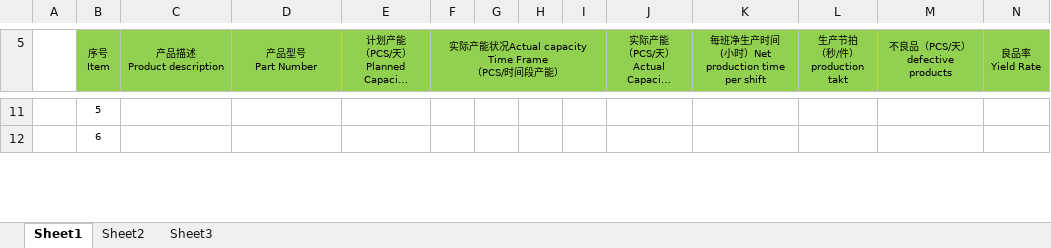
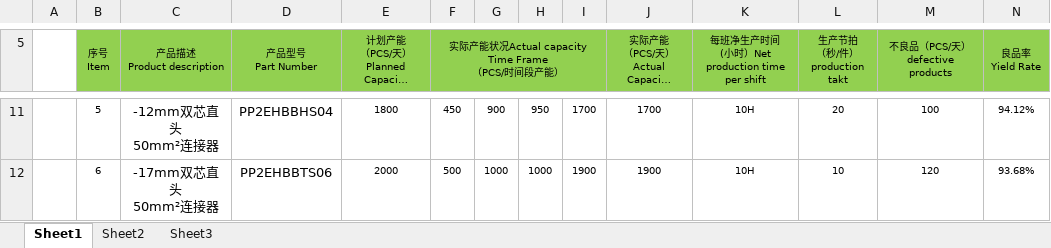
Before and after one commit to sunnywalden/xlsx_over_web, an Excel workbook: static/upload/LCD看板--生产块.xlsx, sheet Sheet1, drawn as a sheet; only a part is shown, gaps mark what is left out; long unchanged cells end in …; values as stored, in another font and other column widths than the file's, no borders; charts and pictures not drawn; ↵ is a line break in a cell; the diff covers the shown part only; the diff names each change by its address in the sheet, - before the commit and + after, or states it on an @@ line.

```diff
--- a/static/upload/LCD看板--生产块.xlsx (sheet Sheet1)
+++ b/static/upload/LCD看板--生产块.xlsx (sheet Sheet1)
-C11 (产品描述 Product description): (empty)
+C11 (产品描述 Product description): -12mm双芯直头 ↵ 50mm²连接器
-D11 (产品型号 Part Number): (empty)
+D11 (产品型号 Part Number): PP2EHBBHS04
-E11: (empty)
+E11: 1800
-F11: (empty)
+F11: 450
-G11: (empty)
+G11: 900
-H11: (empty)
+H11: 950
-I11: (empty)
+I11: 1700
-J11: (empty)
+J11: 1700
-K11:K12: (empty)
+K11:K12: 10H
-L11 (生产节拍 （秒/件）production takt): (empty)
+L11 (生产节拍 （秒/件）production takt): 20
-M11 (不良品（PCS/天） defective products): (empty)
+M11 (不良品（PCS/天） defective products): 100
-N11 (良品率 Yield Rate): (empty)
+N11 (良品率 Yield Rate): 94.12%
-C12 (产品描述 Product description): (empty)
+C12 (产品描述 Product description): -17mm双芯直头 ↵ 50mm²连接器
-D12 (产品型号 Part Number): (empty)
+D12 (产品型号 Part Number): PP2EHBBTS06
-E12: (empty)
+E12: 2000
-F12: (empty)
+F12: 500
-G12: (empty)
+G12: 1000
-H12: (empty)
+H12: 1000
-I12: (empty)
+I12: 1900
-J12: (empty)
+J12: 1900
-L12 (生产节拍 （秒/件）production takt): (empty)
+L12 (生产节拍 （秒/件）production takt): 10
-M12 (不良品（PCS/天） defective products): (empty)
+M12 (不良品（PCS/天） defective products): 120
-N12 (良品率 Yield Rate): (empty)
+N12 (良品率 Yield Rate): 93.68%
```
Also changed, not shown: 67 edited cells elsewhere in this sheet, charts or pictures, 9 other files.
